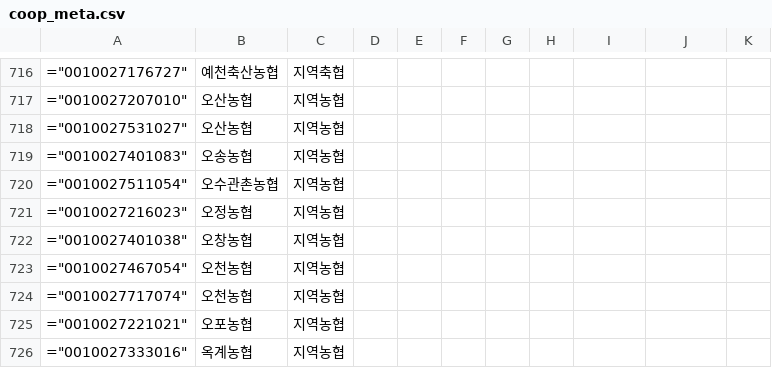
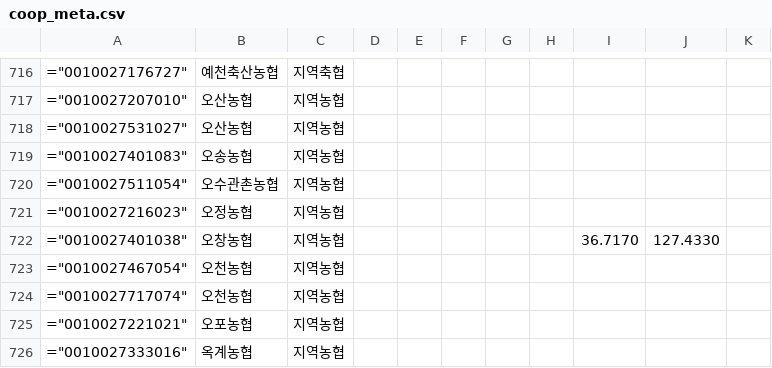
Before and after one commit to Planet-Seeker/nh_coop_information, a CSV file: docs/data/meta/coop_meta.csv, drawn as a sheet; only a part is shown, gaps mark what is left out.

```diff
--- a/docs/data/meta/coop_meta.csv
+++ b/docs/data/meta/coop_meta.csv
@@ -721,3 +721,3 @@
 ="0010027216023",오정농협,지역농협,,,,,,,,
-="0010027401038",오창농협,지역농협,,,,,,,,
+="0010027401038",오창농협,지역농협,,,,,,36.7170,127.4330,
 ="0010027467054",오천농협,지역농협,,,,,,,,
```
Also changed, not shown: 4 other files.
